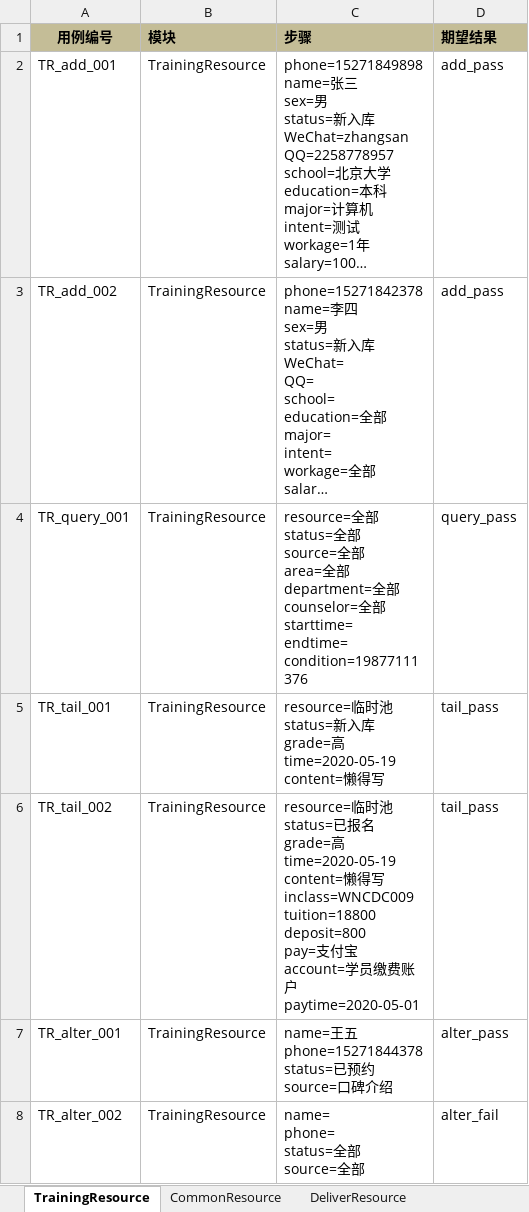
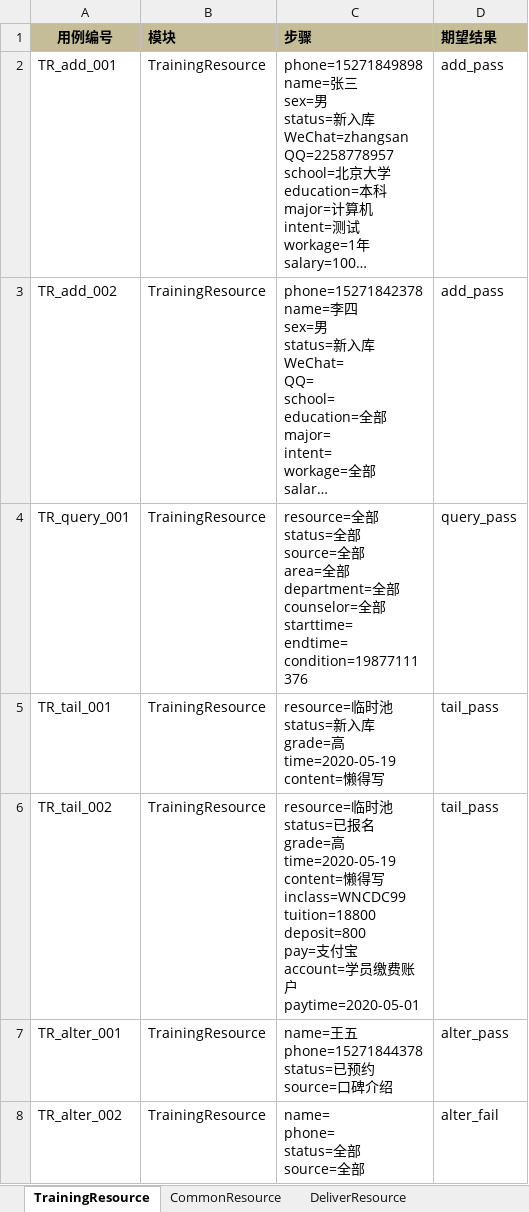
Before and after one commit to SuperTestOne/WoniuBoss2.5, an Excel workbook: 03 GUI测试/WoniuBoss_GUI_Test/data/ResourceAdministration_Info.xlsx, sheet TrainingResource, drawn as a sheet; long unchanged cells end in …; values as stored, in another font and other column widths than the file's, no borders; ↵ is a line break in a cell; the diff names each change by its address in the sheet, - before the commit and + after, or states it on an @@ line.

```diff
--- a/03 GUI测试/WoniuBoss_GUI_Test/data/ResourceAdministration_Info.xlsx (sheet TrainingResource)
+++ b/03 GUI测试/WoniuBoss_GUI_Test/data/ResourceAdministration_Info.xlsx (sheet TrainingResource)
-C6 (步骤): …写 ↵ inclass=WNCDC009 ↵ tuition=18800 ↵ deposit=800…
+C6 (步骤): …写 ↵ inclass=WNCDC99 ↵ tuition=18800 ↵ deposit=800…
```
Also changed, not shown: sheet DeliverResource, 03 GUI测试/WoniuBoss_GUI_Test/data/teachmanagement.xlsx, 14 other files.
